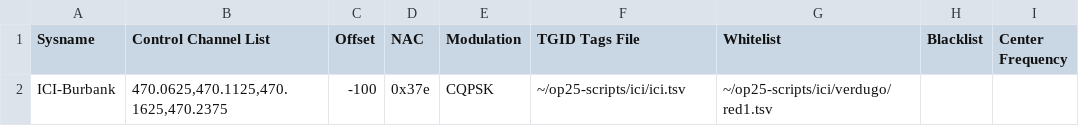
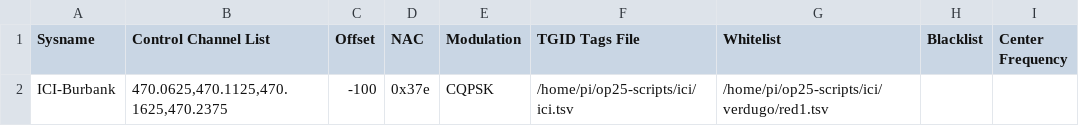
Before and after one commit to mholt-io/op25-scripts, a TSV file: ici/verdugo/burbank/Burbank-Red1.tsv, drawn as a sheet.

Commit message:
rename to /home/pi

```diff
--- a/ici/verdugo/burbank/Burbank-Red1.tsv
+++ b/ici/verdugo/burbank/Burbank-Red1.tsv
@@ -1,2 +1,2 @@
 Sysname	Control Channel List	Offset	NAC	Modulation	TGID Tags File	Whitelist	Blacklist	Center Frequency
-ICI-Burbank	470.0625,470.1125,470.1625,470.2375	-100	0x37e	CQPSK	~/op25-scripts/ici/ici.tsv	~/op25-scripts/ici/verdugo/red1.tsv		
+ICI-Burbank	470.0625,470.1125,470.1625,470.2375	-100	0x37e	CQPSK	/home/pi/op25-scripts/ici/ici.tsv	/home/pi/op25-scripts/ici/verdugo/red1.tsv		
```
Also changed, not shown: ici/verdugo/burbank/Burbank-Red2.tsv, ici/verdugo/burbank/Burbank-Red3.tsv, 21 other files.
